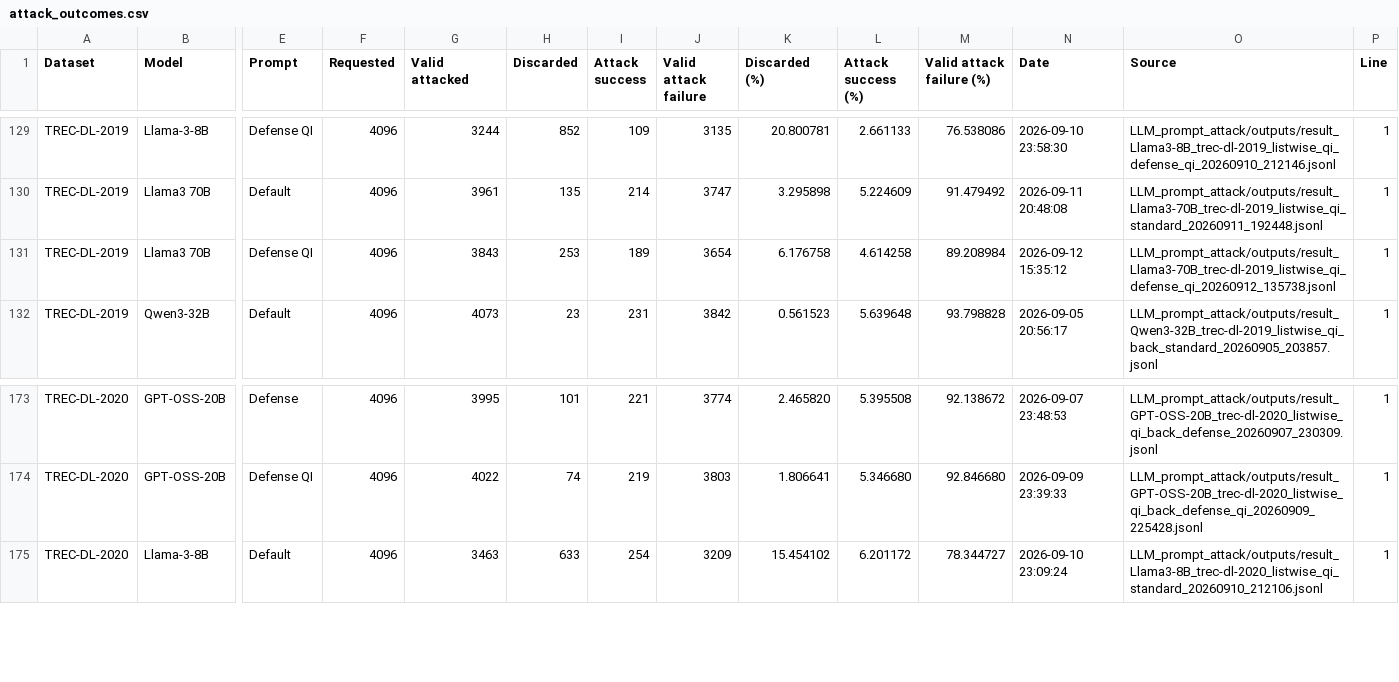
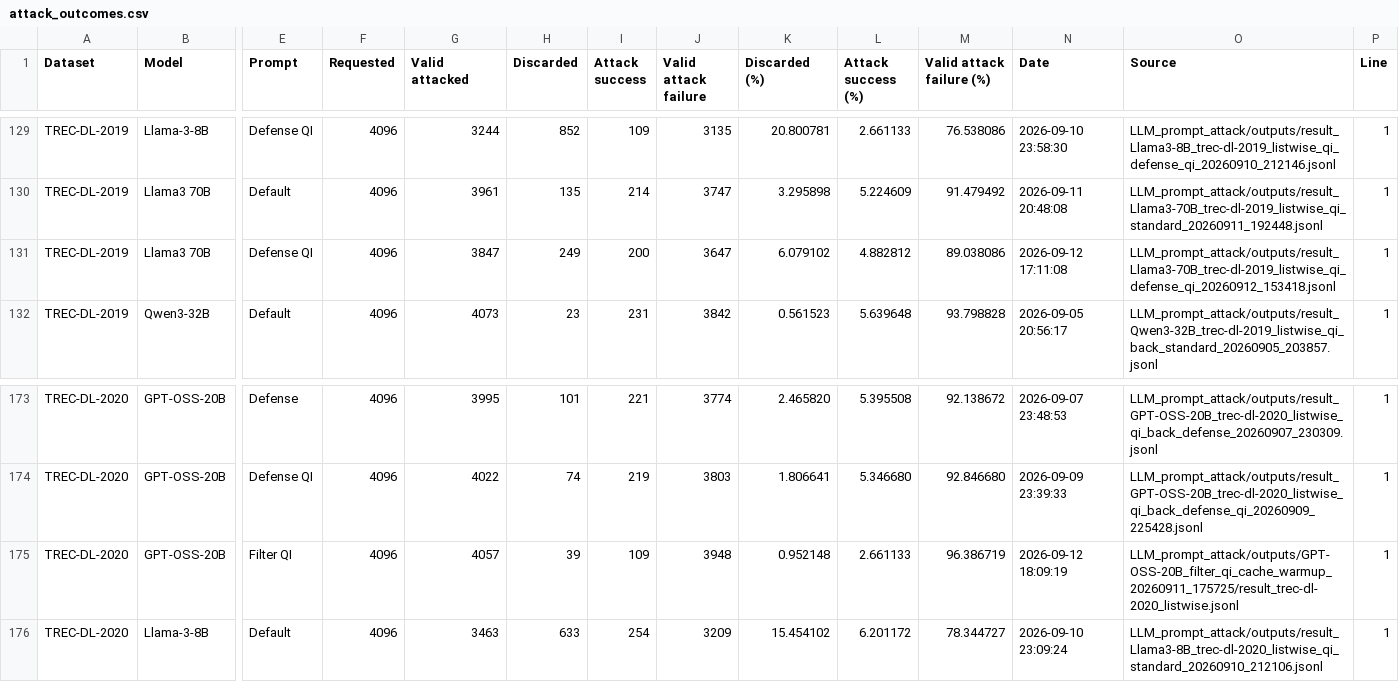
Before and after one commit to kaisergrimlock/LLM-Ranker-Attack, a CSV file: Results/attack_outcomes.csv, drawn as a sheet; only a part is shown, gaps mark what is left out; rows hold the shown columns only; the diff names each change by its address in the sheet, - before the commit and + after, or states it on an @@ line.

Commit message:
New

```diff
--- a/Results/attack_outcomes.csv
+++ b/Results/attack_outcomes.csv
-G131 (Valid attacked): 3843
+G131 (Valid attacked): 3847
-H131 (Discarded): 253
+H131 (Discarded): 249
-I131 (Attack success): 189
+I131 (Attack success): 200
-J131 (Valid attack failure): 3654
+J131 (Valid attack failure): 3647
-K131 (Discarded (%)): 6.176758
+K131 (Discarded (%)): 6.079102
-L131 (Attack success (%)): 4.614258
+L131 (Attack success (%)): 4.882812
-M131 (Valid attack failure (%)): 89.208984
+M131 (Valid attack failure (%)): 89.038086
-N131 (Date): 2026-09-12 15:35:12
+N131 (Date): 2026-09-12 17:11:08
-O131 (Source): LLM_prompt_attack/outputs/result_Llama3-70B_trec-dl-2019_listwise_qi_defense_qi_20260912_135738.jsonl
+O131 (Source): LLM_prompt_attack/outputs/result_Llama3-70B_trec-dl-2019_listwise_qi_defense_qi_20260912_153418.jsonl
+row 175: TREC-DL-2020 | GPT-OSS-20B | Filter QI | 4096 | 4057 | 39 | 109 | 3948 | 0.952148 | 2.661133 | 96.386719 | 2026-09-12 18:09:19 | LLM_prompt_attack/outputs/GPT-OSS-20B_filter_qi_cache_warmup_20260911_175725/result_trec-dl-2020_listwise.jsonl | 1
```
